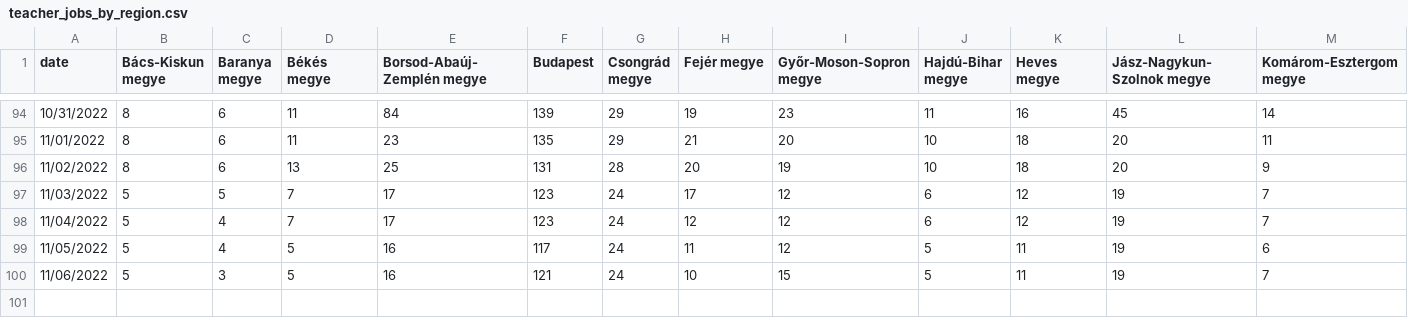
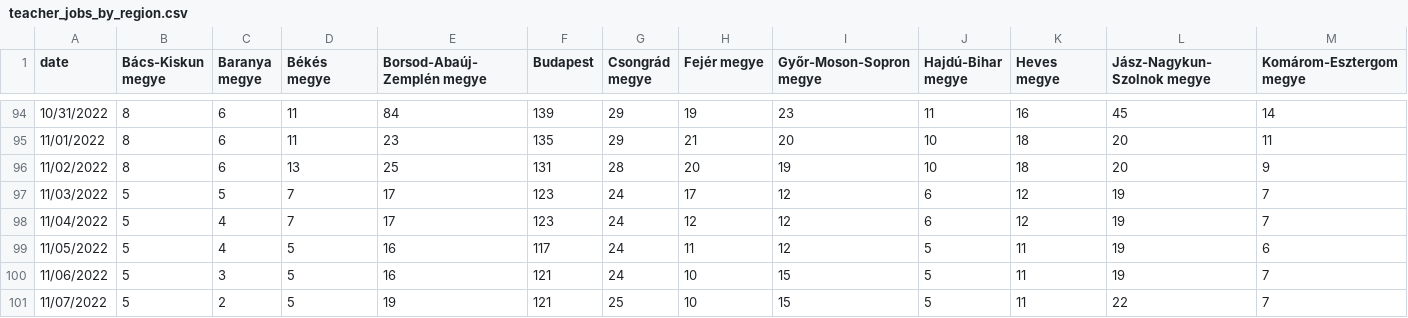
Before and after one commit to rferl/scraper-hu-teachingjobs, a CSV file: teacher_jobs_by_region.csv, drawn as a sheet; only a part is shown, gaps mark what is left out; rows hold the shown columns only; the diff names each change by its address in the sheet, - before the commit and + after, or states it on an @@ line.

```diff
--- a/teacher_jobs_by_region.csv
+++ b/teacher_jobs_by_region.csv
+row 101: 11/07/2022 | 5 | 2 | 5 | 19 | 121 | 25 | 10 | 15 | 5 | 11 | 22 | 7
```
Also changed, not shown: vacancies_count.csv.
